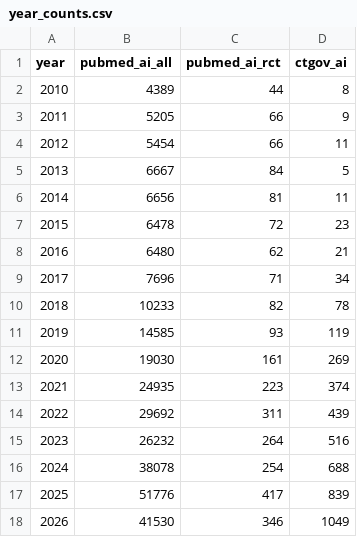
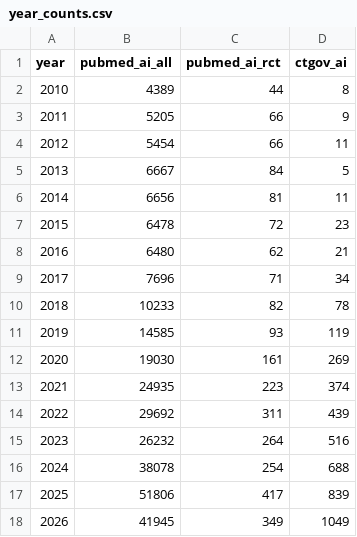
Before and after one commit to fb-121/canada-health-signals, a CSV file: data/ai/year_counts.csv, drawn as a sheet.

```diff
--- a/data/ai/year_counts.csv
+++ b/data/ai/year_counts.csv
@@ -16,3 +16,3 @@ year,pubmed_ai_all,pubmed_ai_rct,ctgov_ai
 2024,38078,254,688
-2025,51776,417,839
-2026,41530,346,1049
+2025,51806,417,839
+2026,41945,349,1049
```
Also changed, not shown: data/probe_log.csv, 6 other files.
